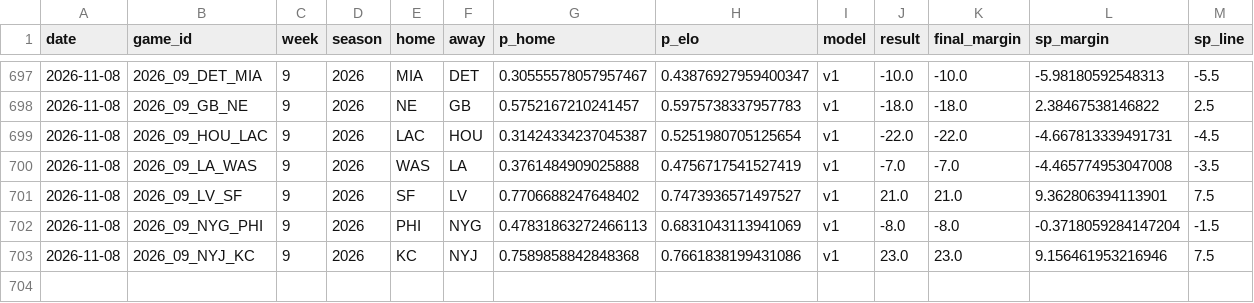
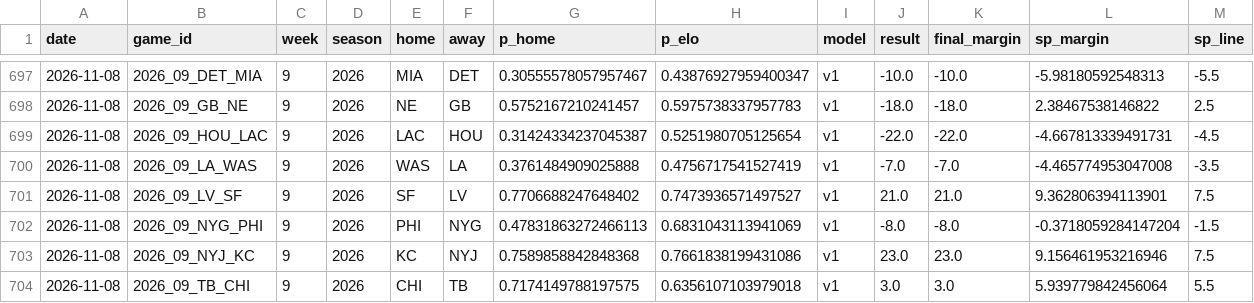
Before and after one commit to azcal/mbm-nfl, a CSV file: logs/graded.csv, drawn as a sheet; only a part is shown, gaps mark what is left out; rows hold the shown columns only; the diff names each change by its address in the sheet, - before the commit and + after, or states it on an @@ line.

```diff
--- a/logs/graded.csv
+++ b/logs/graded.csv
+row 704: 2026-11-08 | 2026_09_TB_CHI | 9 | 2026 | CHI | TB | 0.7174149788197575 | 0.6356107103979018 | v1 | 3.0 | 3.0 | 5.939779842456064 | 5.5
```
Also changed, not shown: logs/alt_grid.csv, logs/edgedesk_export.csv, 7 other files.
